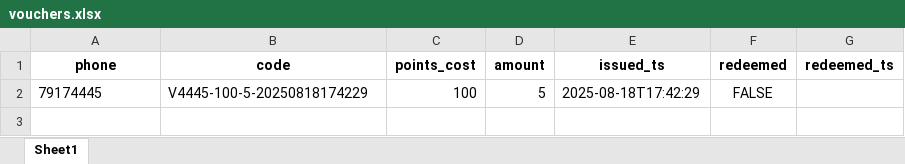
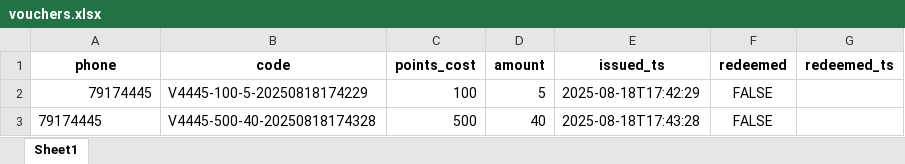
Before and after one commit to theamoubarakk/teetee, an Excel workbook: vouchers.xlsx, sheet Sheet1, drawn as a sheet; values as stored, in another font and other column widths than the file's, no borders; the diff names each change by its address in the sheet, - before the commit and + after, or states it on an @@ line.

Commit message:
Update vouchers ledger

```diff
--- a/vouchers.xlsx (sheet Sheet1)
+++ b/vouchers.xlsx (sheet Sheet1)
-A2 alignment: left
+A2 alignment: right
+row 3: 79174445 | V4445-500-40-20250818174328 | 500 | 40 | 2025-08-18T17:43:28 | FALSE
```
